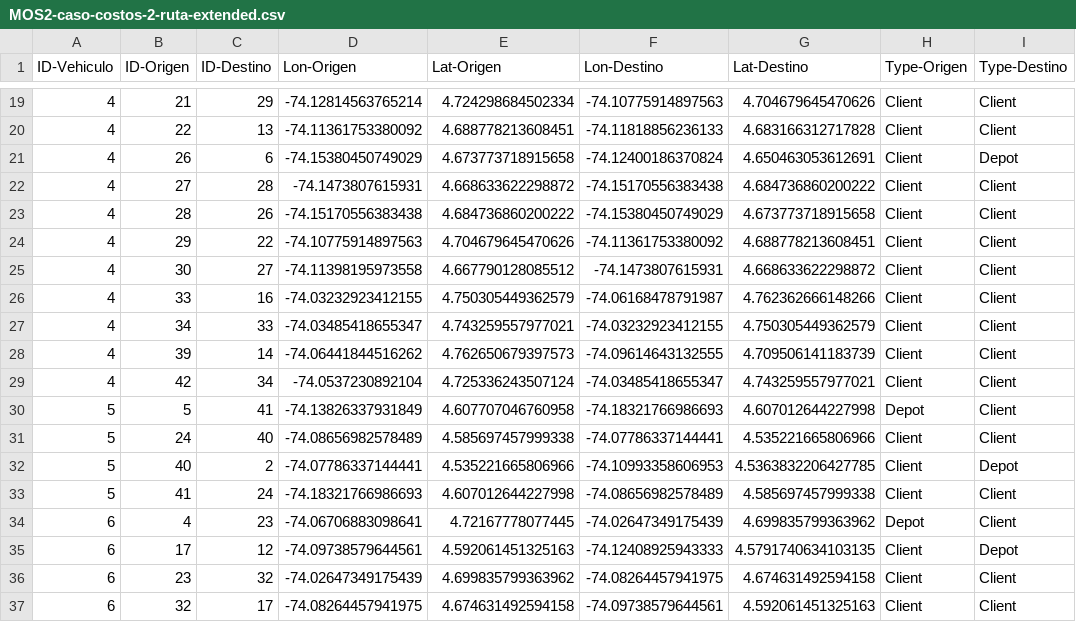
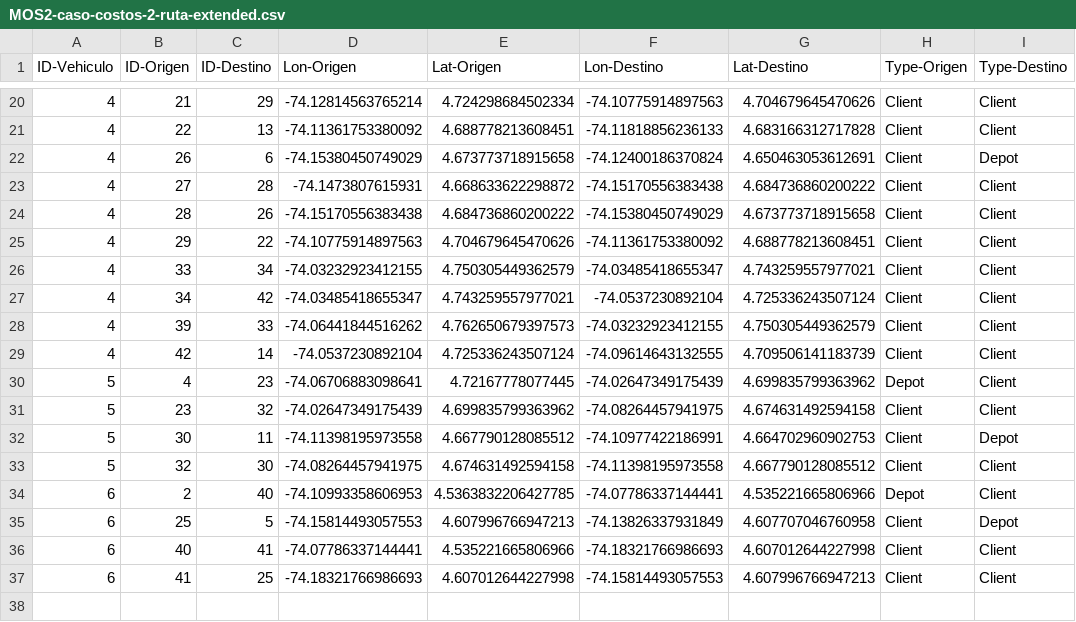
Before and after one commit to JuanManuelJaureguiRozo/Proyecto_MOS, a CSV file: Entrega 2/results_case_2/MOS2-caso-costos-2-ruta-extended.csv, drawn as a sheet; only a part is shown, gaps mark what is left out; the diff covers the shown part only.

Commit message:
Caso 1 y 2 Finalizados

```diff
--- a/Entrega 2/results_case_2/MOS2-caso-costos-2-ruta-extended.csv
+++ b/Entrega 2/results_case_2/MOS2-caso-costos-2-ruta-extended.csv
@@ -24,14 +25,13 @@ ID-Vehiculo,ID-Origen,ID-Destino,Lon-Origen,Lat-Origen,Lon-Destino,Lat-Destino,T
 4,29,22,-74.10775914897563,4.704679645470626,-74.11361753380092,4.688778213608451,Client,Client
-4,30,27,-74.11398195973558,4.667790128085512,-74.1473807615931,4.668633622298872,Client,Client
-4,33,16,-74.03232923412155,4.750305449362579,-74.06168478791987,4.762362666148266,Client,Client
-4,34,33,-74.03485418655347,4.743259557977021,-74.03232923412155,4.750305449362579,Client,Client
-4,39,14,-74.06441844516262,4.762650679397573,-74.09614643132555,4.709506141183739,Client,Client
-4,42,34,-74.0537230892104,4.725336243507124,-74.03485418655347,4.743259557977021,Client,Client
-5,5,41,-74.13826337931849,4.607707046760958,-74.18321766986693,4.607012644227998,Depot,Client
-5,24,40,-74.08656982578489,4.585697457999338,-74.07786337144441,4.535221665806966,Client,Client
-5,40,2,-74.07786337144441,4.535221665806966,-74.10993358606953,4.5363832206427785,Client,Depot
-5,41,24,-74.18321766986693,4.607012644227998,-74.08656982578489,4.585697457999338,Client,Client
-6,4,23,-74.06706883098641,4.72167778077445,-74.02647349175439,4.699835799363962,Depot,Client
-6,17,12,-74.09738579644561,4.592061451325163,-74.12408925943333,4.5791740634103135,Client,Depot
-6,23,32,-74.02647349175439,4.699835799363962,-74.08264457941975,4.674631492594158,Client,Client
-6,32,17,-74.08264457941975,4.674631492594158,-74.09738579644561,4.592061451325163,Client,Client
+4,33,34,-74.03232923412155,4.750305449362579,-74.03485418655347,4.743259557977021,Client,Client
+4,34,42,-74.03485418655347,4.743259557977021,-74.0537230892104,4.725336243507124,Client,Client
+4,39,33,-74.06441844516262,4.762650679397573,-74.03232923412155,4.750305449362579,Client,Client
+4,42,14,-74.0537230892104,4.725336243507124,-74.09614643132555,4.709506141183739,Client,Client
+5,4,23,-74.06706883098641,4.72167778077445,-74.02647349175439,4.699835799363962,Depot,Client
+5,23,32,-74.02647349175439,4.699835799363962,-74.08264457941975,4.674631492594158,Client,Client
+5,30,11,-74.11398195973558,4.667790128085512,-74.10977422186991,4.664702960902753,Client,Depot
+5,32,30,-74.08264457941975,4.674631492594158,-74.11398195973558,4.667790128085512,Client,Client
+6,2,40,-74.10993358606953,4.5363832206427785,-74.07786337144441,4.535221665806966,Depot,Client
+6,25,5,-74.15814493057553,4.607996766947213,-74.13826337931849,4.607707046760958,Client,Depot
+6,40,41,-74.07786337144441,4.535221665806966,-74.18321766986693,4.607012644227998,Client,Client
+6,41,25,-74.18321766986693,4.607012644227998,-74.15814493057553,4.607996766947213,Client,Client
```
Also changed, not shown: 1 added row and 27 edited cells elsewhere in this file, Entrega 2/results_case_1/MOS1-caso-estandar-1-ruta-extended.csv, Entrega 2/results_case_1/MOS1-caso-estandar-1-ruta.csv, 8 other files.
